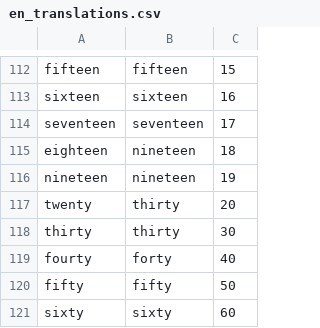
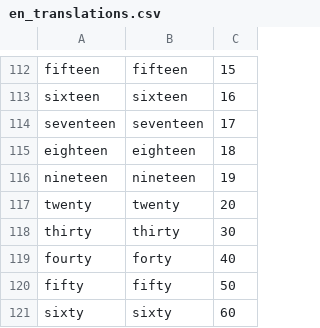
Before and after one commit to kolibre/libkolibre-narrator, a CSV file: prompts/en_translations.csv, drawn as a sheet; only a part is shown, gaps mark what is left out.

Commit message:
Update en_translations.csv
Fix English number translations

```diff
--- a/prompts/en_translations.csv
+++ b/prompts/en_translations.csv
@@ -114,5 +114,5 @@
 "seventeen";"seventeen";"17"
-"eighteen";"nineteen";"18"
+"eighteen";"eighteen";"18"
 "nineteen";"nineteen";"19"
-"twenty";"thirty";"20"
+"twenty";"twenty";"20"
 "thirty";"thirty";"30"
```
